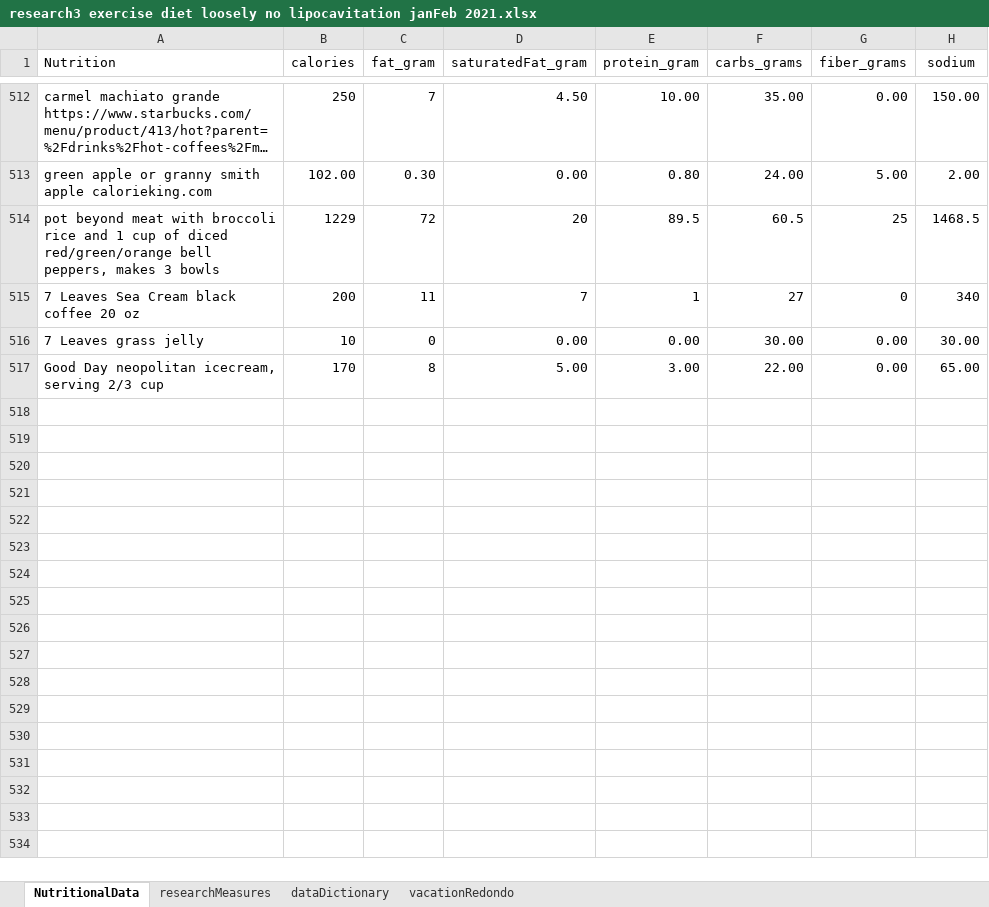
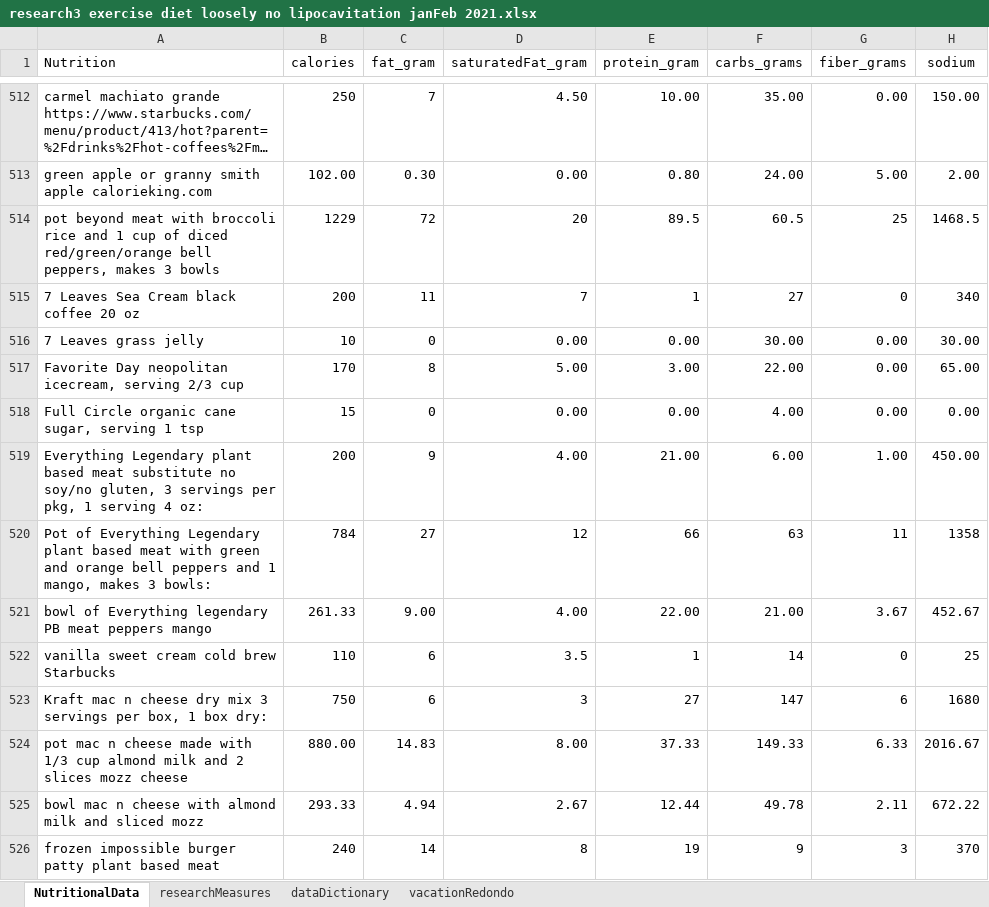
Before and after one commit to JanJanJan2018/lipocavitation-dieting-exercise-21-day-research, an Excel workbook: research3 exercise diet loosely no lipocavitation janFeb 2021.xlsx, sheet NutritionalData, drawn as a sheet; only a part is shown, gaps mark what is left out; long unchanged cells end in …; values as stored, in another font and other column widths than the file's, no borders; 1 other sheet too large or unreadable and not compared; the diff names each change by its address in the sheet, - before the commit and + after, or states it on an @@ line.

```diff
--- a/research3 exercise diet loosely no lipocavitation janFeb 2021.xlsx (sheet NutritionalData)
+++ b/research3 exercise diet loosely no lipocavitation janFeb 2021.xlsx (sheet NutritionalData)
-A517 (Nutrition): Good Day neopolitan…
+A517 (Nutrition): Favorite Day neopolitan…
+row 518: Full Circle organic cane sugar, serving 1 tsp | 15 | 0 | 0.00 | 0.00 | 4.00 | 0.00 | 0.00
+row 519: Everything Legendary plant based meat substitute no soy/no gluten, 3 servings per pkg, 1 serving 4 oz: | 200 | 9 | 4.00 | 21.00 | 6.00 | 1.00 | 450.00
+row 520: Pot of Everything Legendary plant based meat with green and orange bell peppers and 1 mango, makes 3 bowls: | 784 | 27 | 12 | 66 | 63 | 11 | 1358
+row 521: bowl of Everything legendary PB meat peppers mango | 261.33 | 9.00 | 4.00 | 22.00 | 21.00 | 3.67 | 452.67
+row 522: vanilla sweet cream cold brew Starbucks | 110 | 6 | 3.5 | 1 | 14 | 0 | 25
+row 523: Kraft mac n cheese dry mix 3 servings per box, 1 box dry: | 750 | 6 | 3 | 27 | 147 | 6 | 1680
+row 524: pot mac n cheese made with 1/3 cup almond milk and 2 slices mozz cheese | 880.00 | 14.83 | 8.00 | 37.33 | 149.33 | 6.33 | 2016.67
+row 525: bowl mac n cheese with almond milk and sliced mozz | 293.33 | 4.94 | 2.67 | 12.44 | 49.78 | 2.11 | 672.22
+row 526: frozen impossible burger patty plant based meat | 240 | 14 | 8 | 19 | 9 | 3 | 370
```
Also changed, not shown: sheet researchMeasures.
